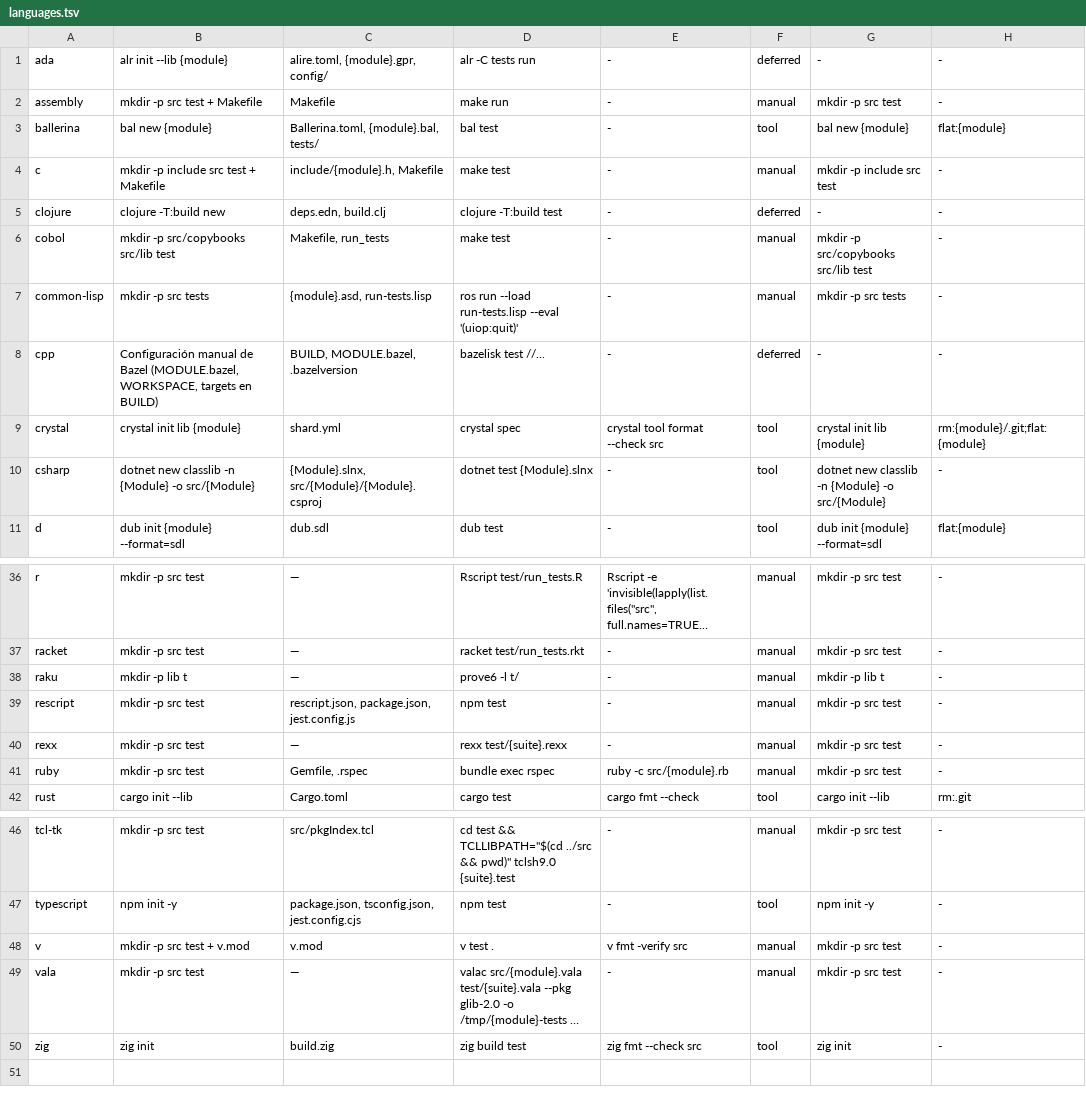
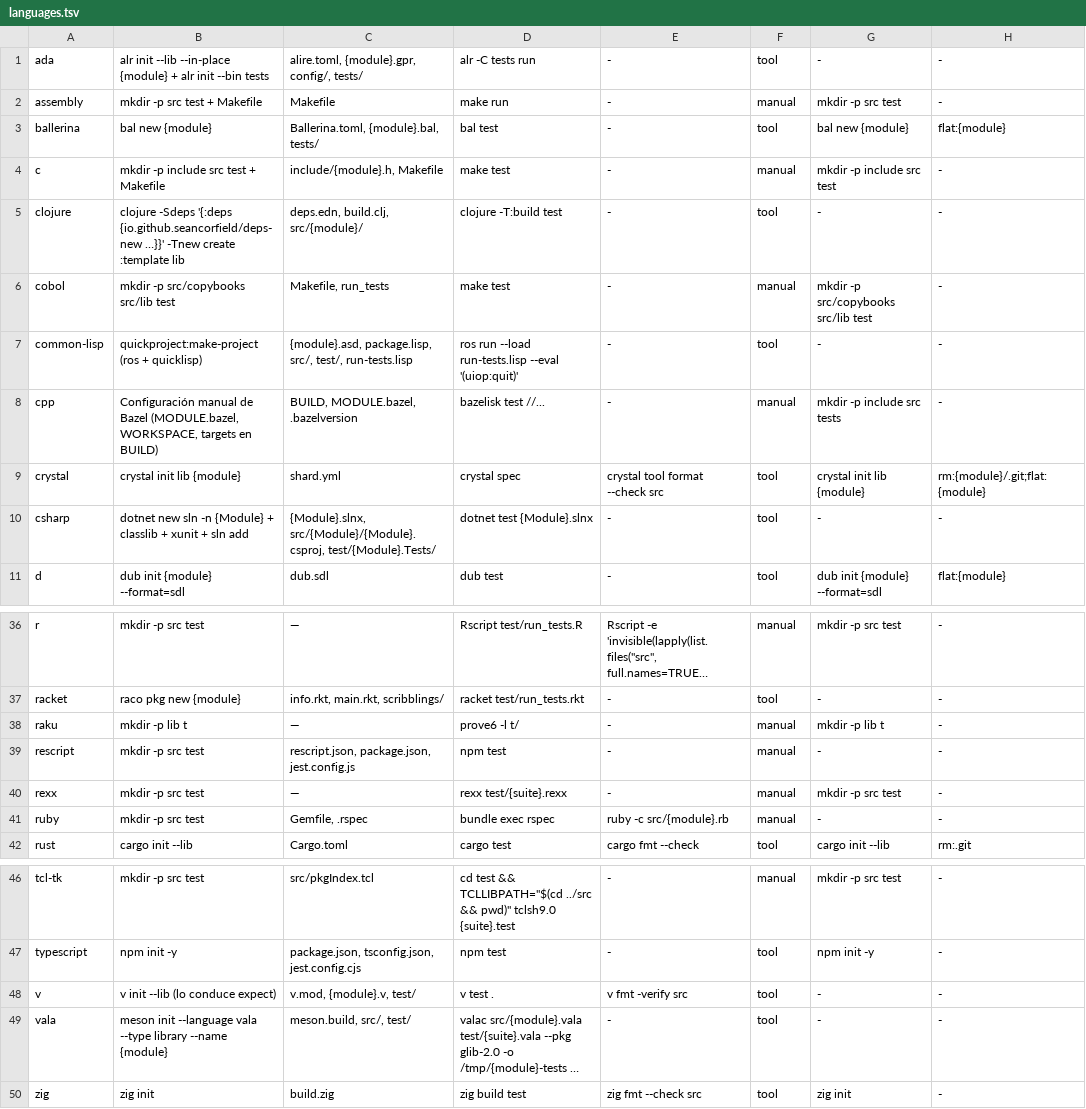
Before and after one commit to yorche3/programming_languages, a TSV file: scripts/data/languages.tsv, drawn as a sheet; only a part is shown, gaps mark what is left out; long unchanged cells end in …; the diff covers the shown part only; the diff names each change by its address in the sheet, - before the commit and + after, or states it on an @@ line.

```diff
--- a/scripts/data/languages.tsv
+++ b/scripts/data/languages.tsv
-B1: alr init --lib {module}
+B1: alr init --lib --in-place {module} + alr init --bin tests
-C1: alire.toml, {module}.gpr, config/
+C1: alire.toml, {module}.gpr, config/, tests/
-F1: deferred
+F1: tool
-B5: clojure -T:build new
+B5: clojure -Sdeps '{:deps {io.github.seancorfield/deps-new …}}' -Tnew create :template lib
-C5: deps.edn, build.clj
+C5: deps.edn, build.clj, src/{module}/
-F5: deferred
+F5: tool
-B7: mkdir -p src tests
+B7: quickproject:make-project (ros + quicklisp)
-C7: {module}.asd, run-tests.lisp
+C7: {module}.asd, package.lisp, src/, test/, run-tests.lisp
-F7: manual
+F7: tool
-G7: mkdir -p src tests
+G7: -
-F8: deferred
+F8: manual
-G8: -
+G8: mkdir -p include src tests
-B10: dotnet new classlib -n {Module} -o src/{Module}
+B10: dotnet new sln -n {Module} + classlib + xunit + sln add
-C10: {Module}.slnx, src/{Module}/{Module}.csproj
+C10: {Module}.slnx, src/{Module}/{Module}.csproj, test/{Module}.Tests/
-G10: dotnet new classlib -n {Module} -o src/{Module}
+G10: -
-B37: mkdir -p src test
+B37: raco pkg new {module}
-C37: —
+C37: info.rkt, main.rkt, scribblings/
-F37: manual
+F37: tool
-G37: mkdir -p src test
+G37: -
-G39: mkdir -p src test
+G39: -
-G41: mkdir -p src test
+G41: -
-B48: mkdir -p src test + v.mod
+B48: v init --lib (lo conduce expect)
-C48: v.mod
+C48: v.mod, {module}.v, test/
-F48:F49: manual
+F48:F49: tool
-G48:G49: mkdir -p src test
+G48:G49: -
-B49: mkdir -p src test
+B49: meson init --language vala --type library --name {module}
-C49: —
+C49: meson.build, src/, test/
```
Also changed, not shown: 30 edited cells elsewhere in this file, scripts/data/commits.tsv, 12 other files.
